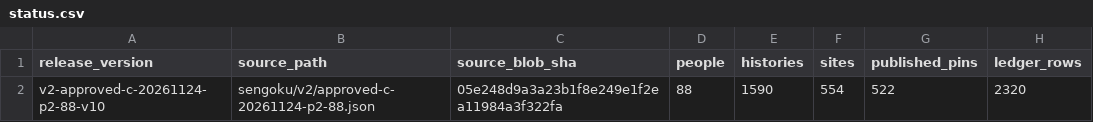
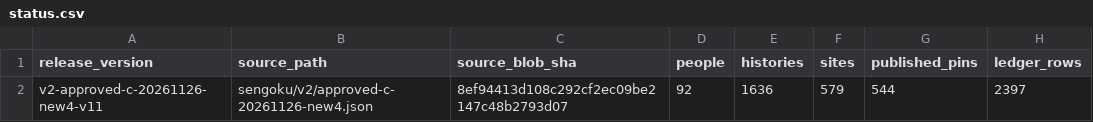
Before and after one commit to kengo-alfa01/walked, a CSV file: data/c-release/status.csv, drawn as a sheet; removed rows and columns are numbered as before the commit, all else as after; the diff names each change by its address in the sheet, - before the commit and + after, or states it on an @@ line.

```diff
--- a/data/c-release/status.csv
+++ b/data/c-release/status.csv
-row 2: v2-approved-c-20261124-p2-88-v10 | sengoku/v2/approved-c-20261124-p2-88.json | 05e248d9a3a23b1f8e249e1f2ea11984a3f322fa | 88 | 1590 | 554 | 522 | 2320
+row 2: v2-approved-c-20261126-new4-v11 | sengoku/v2/approved-c-20261126-new4.json | 8ef94413d108c292cf2ec09be2147c48b2793d07 | 92 | 1636 | 579 | 544 | 2397
```
Also changed, not shown: 2 other files.
